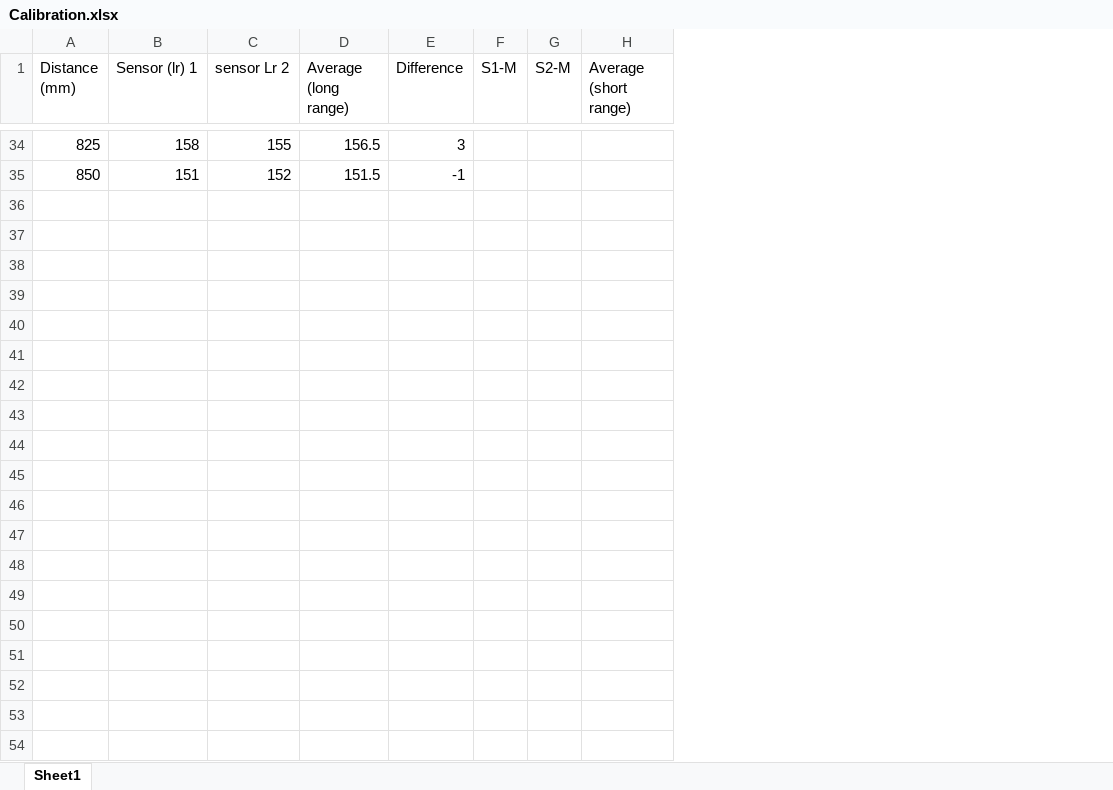
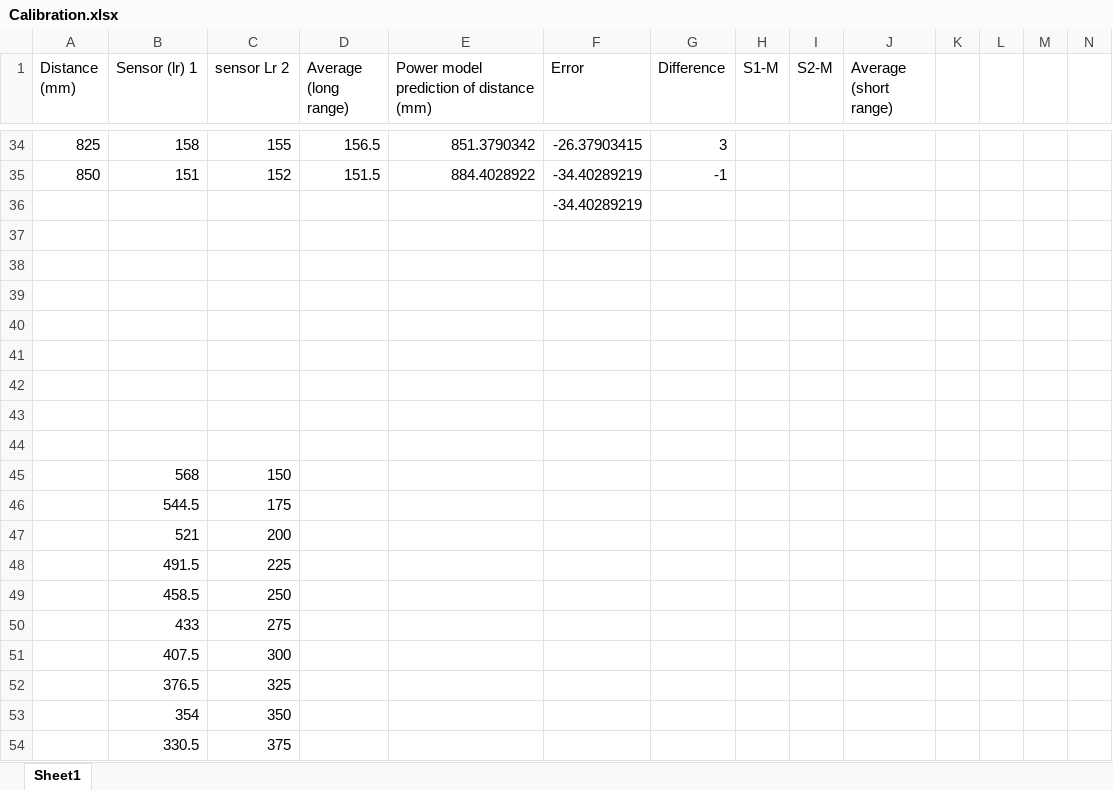
Before and after one commit to nitishlobo/SLAM_rover, an Excel workbook: Calibration.xlsx, sheet Sheet1, drawn as a sheet; only a part is shown, gaps mark what is left out; values as stored, in another font and other column widths than the file's, no borders; charts and pictures not drawn; the diff covers the shown part only; the diff names each change by its address in the sheet, - before the commit and + after, or states it on an @@ line.

Commit message:
Added front range sensor conversion to distance functionality.

```diff
--- a/Calibration.xlsx (sheet Sheet1)
+++ b/Calibration.xlsx (sheet Sheet1)
+column E, row 1: Power model prediction of distance (mm); rows 34-35: 851.3790342 | 884.4028922
+column F (Error), rows 34-35: -26.37903415 | -34.40289219
+column K, empty
+column L, empty
+column M, empty
+column N, empty
+row 36:  |  |  |  |  | -34.40289219
+row 37: (empty)
+row 38: (empty)
+row 39: (empty)
+row 40: (empty)
+row 41: (empty)
+row 42: (empty)
+row 43: (empty)
+row 44: (empty)
+row 45:  | 568 | 150
+row 46:  | 544.5 | 175
+row 47:  | 521 | 200
+row 48:  | 491.5 | 225
+row 49:  | 458.5 | 250
+row 50:  | 433 | 275
+row 51:  | 407.5 | 300
+row 52:  | 376.5 | 325
+row 53:  | 354 | 350
+row 54:  | 330.5 | 375
```
Also changed, not shown: 19 added rows elsewhere in this sheet, formulas that keep their value, charts or pictures, 1 other file.
